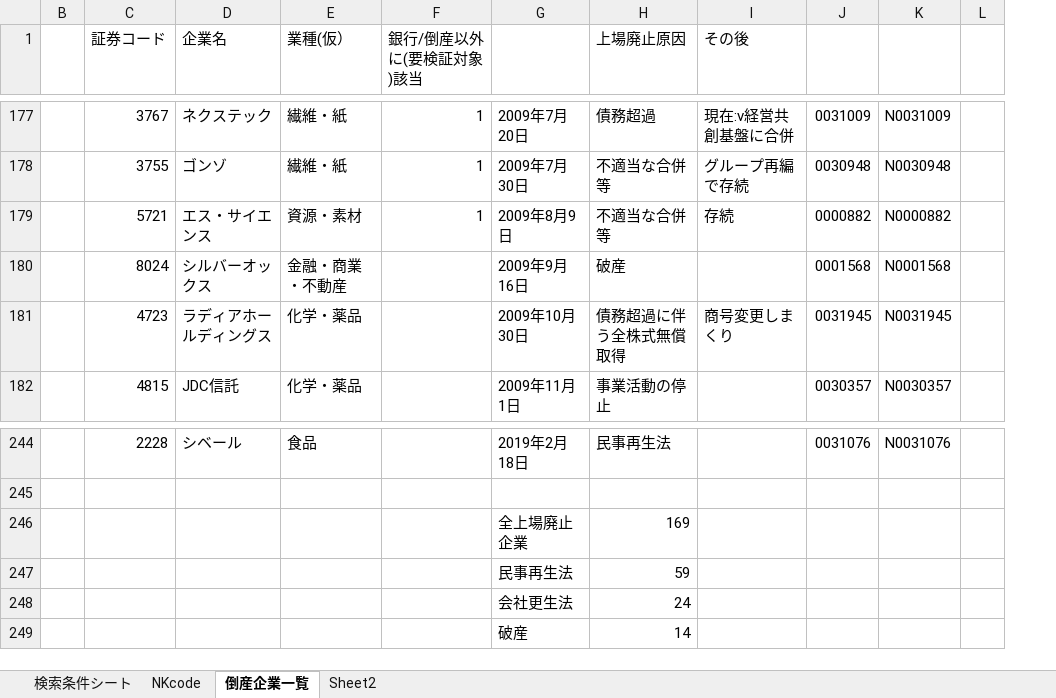
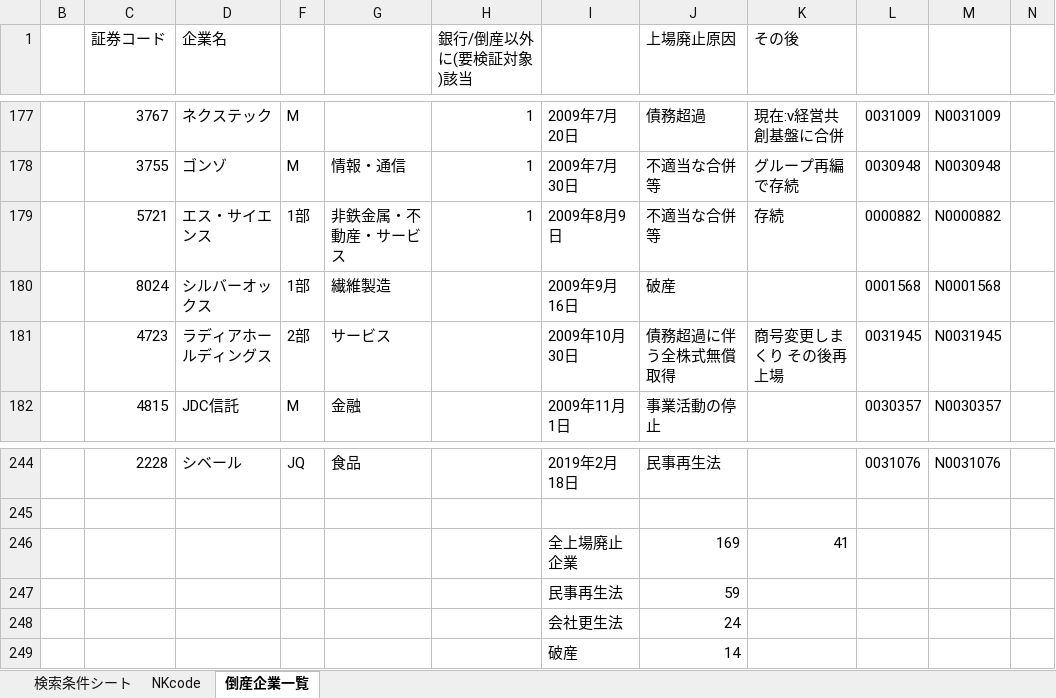
Before and after one commit to MAGA-Phantom/OperationSotsuron, an Excel workbook: NKcode.xlsx, sheet 倒産企業一覧, drawn as a sheet; only a part is shown, gaps mark what is left out; values as stored, in another font and other column widths than the file's, no cell formats; removed rows and columns are numbered as before the commit, all else as after; the diff covers the shown part only; the diff names each change by its address in the sheet, - before the commit and + after, or states it on an @@ line.

```diff
--- a/NKcode.xlsx (sheet 倒産企業一覧)
+++ b/NKcode.xlsx (sheet 倒産企業一覧)
-sheet tab: Sheet2
@@ column E (業種(仮）) hidden, rows 177-182: 繊維・紙 | 繊維・紙 | 資源・素材 | 金融・商業・不動産 | 化学・薬品 | 化学・薬品; row 244: 食品 @@
+column F, rows 177-182: M | M | 1部 | 1部 | 2部 | M; row 244: JQ
+column G, rows 178-182: 情報・通信 | 非鉄金属・不動産・サービス | 繊維製造 | サービス | 金融; row 244: 食品
-K181 (その後): 商号変更しまくり
+K181 (その後): 商号変更しまくり その後再上場
-K246 (その後): (empty)
+K246 (その後): 41
```
Also changed, not shown: 13 removed rows and 8 edited cells elsewhere in this sheet, cell formats, formulas that keep their value.
